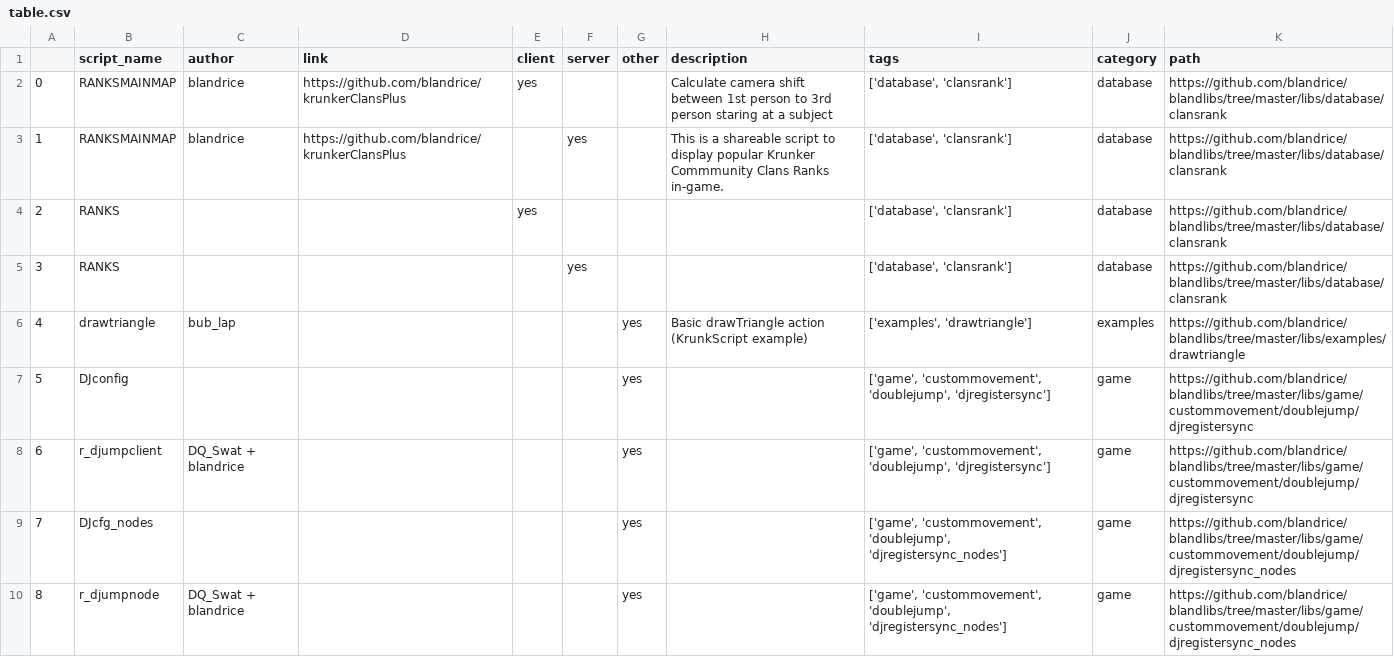
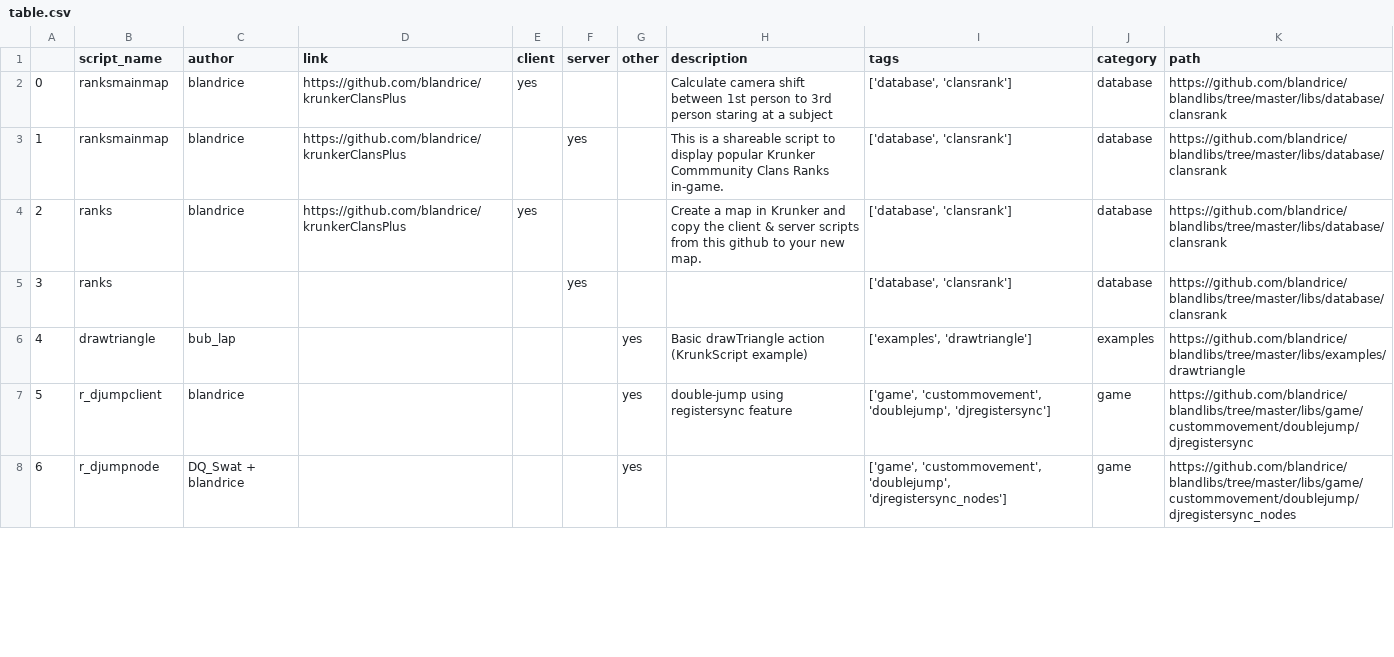
Before and after one commit to blandrice/blandlibs, a CSV file: docs/table.csv, drawn as a sheet; only a part is shown; removed rows and columns are numbered as before the commit, all else as after; the diff covers the shown part only; the diff names each change by its address in the sheet, - before the commit and + after, or states it on an @@ line.

```diff
--- a/docs/table.csv
+++ b/docs/table.csv
-B2:B3 (script_name): RANKSMAINMAP
+B2:B3 (script_name): ranksmainmap
-B4:B5 (script_name): RANKS
+B4:B5 (script_name): ranks
-C4 (author): (empty)
+C4 (author): blandrice
-D4 (link): (empty)
+D4 (link): https://github.com/blandrice/krunkerClansPlus
-H4 (description): (empty)
+H4 (description): Create a map in Krunker and copy the client & server scripts from this github to your new map.
-row 7: 5 | DJconfig |  |  |  |  | yes |  | ['game', 'custommovement', 'doublejump', 'djregistersync'] | game | https://github.com/blandrice/blandlibs/tree/master/libs/game/custommovement/doublejump/djregistersync
@@ column A renumbered from row 7 down @@
-C7 (author): DQ_Swat + blandrice
+C7 (author): blandrice
-H7 (description): (empty)
+H7 (description): double-jump using registersync feature
-row 9: 7 | DJcfg_nodes |  |  |  |  | yes |  | ['game', 'custommovement', 'doublejump', 'djregistersync_nodes'] | game | https://github.com/blandrice/blandlibs/tree/master/libs/game/custommovement/doublejump/djregistersync_nodes
```
Also changed, not shown: 1 removed row and 15 edited cells elsewhere in this file, 15 other files.
